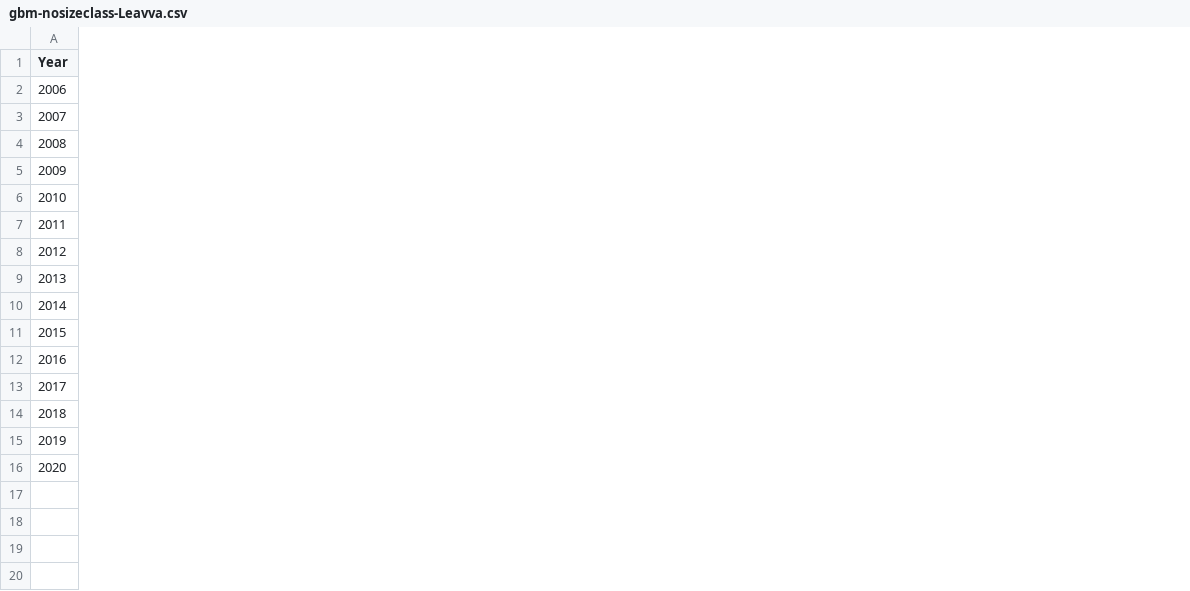
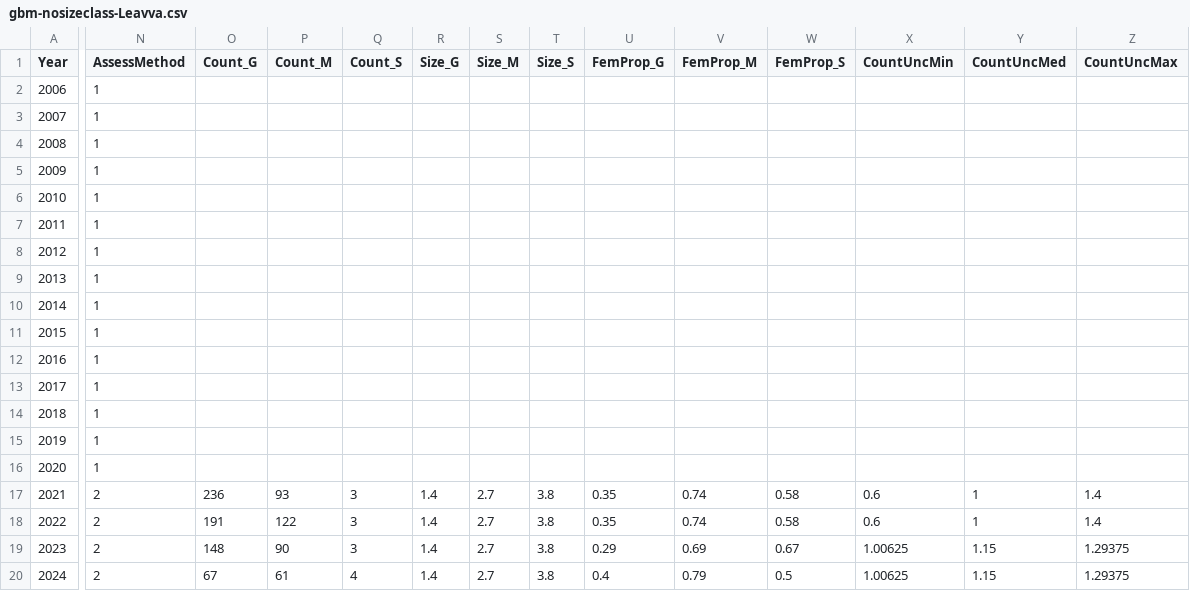
Before and after one commit to mortenfalkegard/Tana_status_assessment, a CSV file: data/rivers/gbm-nosizeclass-Leavva.csv, drawn as a sheet; only a part is shown, gaps mark what is left out; rows hold the shown columns only; the diff names each change by its address in the sheet, - before the commit and + after, or states it on an @@ line.

```diff
--- a/data/rivers/gbm-nosizeclass-Leavva.csv
+++ b/data/rivers/gbm-nosizeclass-Leavva.csv
+column N (AssessMethod), rows 2-16: all 1
+column O (Count_G), empty
+column P (Count_M), empty
+column Q (Count_S), empty
+column R (Size_G), empty
+column S (Size_M), empty
+column T (Size_S), empty
+column U (FemProp_G), empty
+column V (FemProp_M), empty
+column W (FemProp_S), empty
+column X (CountUncMin), empty
+column Y (CountUncMed), empty
+column Z (CountUncMax), empty
+row 17: 2021 | 2 | 236 | 93 | 3 | 1.4 | 2.7 | 3.8 | 0.35 | 0.74 | 0.58 | 0.6 | 1 | 1.4
+row 18: 2022 | 2 | 191 | 122 | 3 | 1.4 | 2.7 | 3.8 | 0.35 | 0.74 | 0.58 | 0.6 | 1 | 1.4
+row 19: 2023 | 2 | 148 | 90 | 3 | 1.4 | 2.7 | 3.8 | 0.29 | 0.69 | 0.67 | 1.00625 | 1.15 | 1.29375
+row 20: 2024 | 2 | 67 | 61 | 4 | 1.4 | 2.7 | 3.8 | 0.4 | 0.79 | 0.5 | 1.00625 | 1.15 | 1.29375
```
Also changed, not shown: data/rivers/gbm-nosizeclass-Bais.csv, data/rivers/gbm-nosizeclass-TMS.csv, 18 other files.
